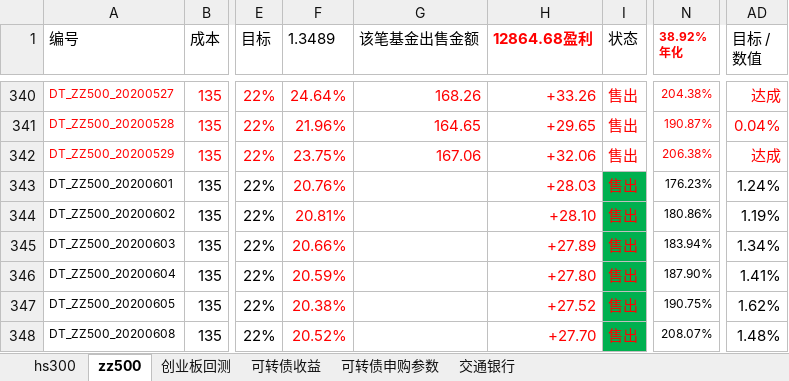
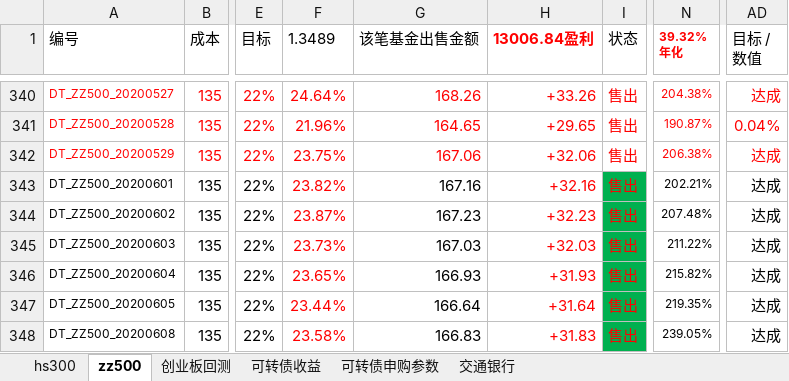
Before and after one commit to husky8/cccode, an Excel workbook: invest/配置.xlsx, sheet zz500, drawn as a sheet; only a part is shown, gaps mark what is left out; values as stored, in another font and other column widths than the file's, no borders; charts and pictures and conditional formats not drawn; ↵ is a line break in a cell; the diff covers the shown part only; the diff names each change by its address in the sheet, - before the commit and + after, or states it on an @@ line.

```diff
--- a/invest/配置.xlsx (sheet zz500)
+++ b/invest/配置.xlsx (sheet zz500)
-H1: 12864.68盈利
+H1: 13006.84盈利
-N1: 38.92% ↵ 年化
+N1: 39.32% ↵ 年化
-F343 (1.3489): 20.76%
+F343 (1.3489): 23.82%
-G343 (该笔基金出售金额): (empty)
+G343 (该笔基金出售金额): 167.16
-H343 (13006.84盈利): +28.03
+H343 (13006.84盈利): +32.16
-N343 (39.32% 年化): 176.23%
+N343 (39.32% 年化): 202.21%
-AD343 (目标 / 数值): 1.24%
+AD343 (目标 / 数值): 达成
-F344 (1.3489): 20.81%
+F344 (1.3489): 23.87%
-G344 (该笔基金出售金额): (empty)
+G344 (该笔基金出售金额): 167.23
-H344 (13006.84盈利): +28.10
+H344 (13006.84盈利): +32.23
-N344 (39.32% 年化): 180.86%
+N344 (39.32% 年化): 207.48%
-AD344 (目标 / 数值): 1.19%
+AD344 (目标 / 数值): 达成
-F345 (1.3489): 20.66%
+F345 (1.3489): 23.73%
-G345 (该笔基金出售金额): (empty)
+G345 (该笔基金出售金额): 167.03
-H345 (13006.84盈利): +27.89
+H345 (13006.84盈利): +32.03
-N345 (39.32% 年化): 183.94%
+N345 (39.32% 年化): 211.22%
-AD345 (目标 / 数值): 1.34%
+AD345 (目标 / 数值): 达成
-F346 (1.3489): 20.59%
+F346 (1.3489): 23.65%
-G346 (该笔基金出售金额): (empty)
+G346 (该笔基金出售金额): 166.93
-H346 (13006.84盈利): +27.80
+H346 (13006.84盈利): +31.93
-N346 (39.32% 年化): 187.90%
+N346 (39.32% 年化): 215.82%
-AD346 (目标 / 数值): 1.41%
+AD346 (目标 / 数值): 达成
-F347 (1.3489): 20.38%
+F347 (1.3489): 23.44%
-G347 (该笔基金出售金额): (empty)
+G347 (该笔基金出售金额): 166.64
-H347 (13006.84盈利): +27.52
+H347 (13006.84盈利): +31.64
-N347 (39.32% 年化): 190.75%
+N347 (39.32% 年化): 219.35%
-AD347 (目标 / 数值): 1.62%
+AD347 (目标 / 数值): 达成
-F348 (1.3489): 20.52%
+F348 (1.3489): 23.58%
-G348 (该笔基金出售金额): (empty)
+G348 (该笔基金出售金额): 166.83
-H348 (13006.84盈利): +27.70
+H348 (13006.84盈利): +31.83
-N348 (39.32% 年化): 208.07%
+N348 (39.32% 年化): 239.05%
-AD348 (目标 / 数值): 1.48%
+AD348 (目标 / 数值): 达成
```
Also changed, not shown: 209 edited cells elsewhere in this sheet, sheet hs300, sheet 交通银行, sheet 可转债收益, hidden cells.
